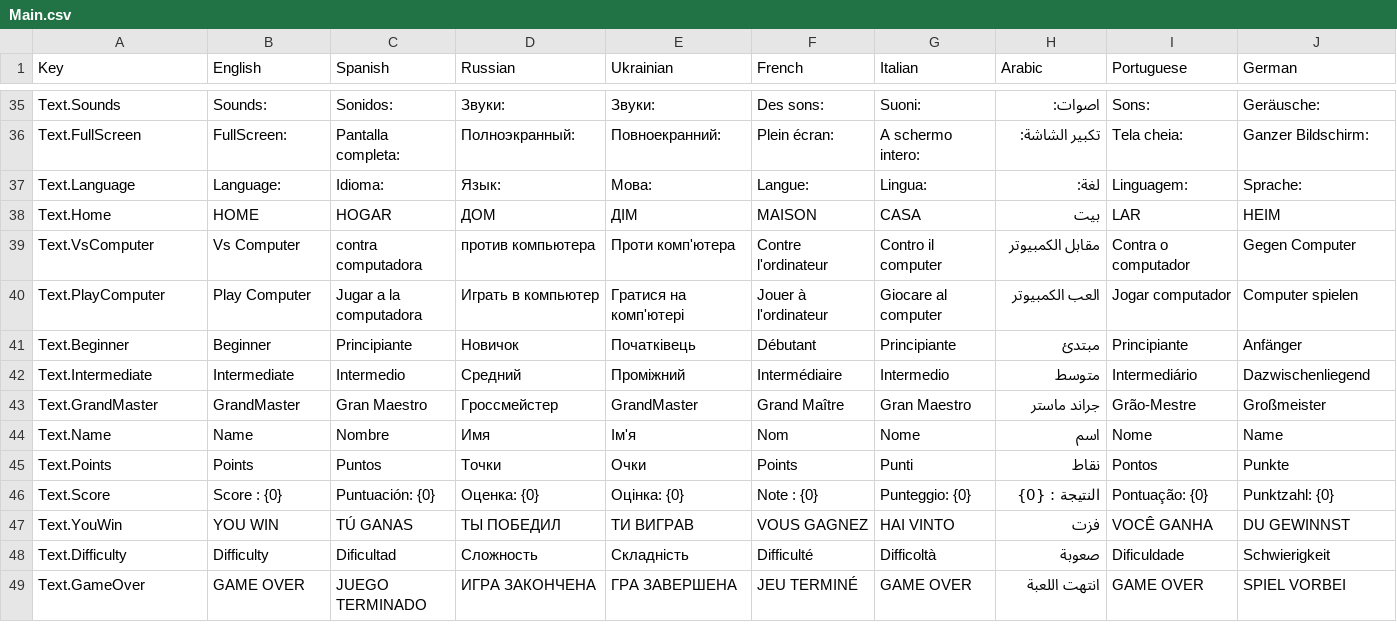
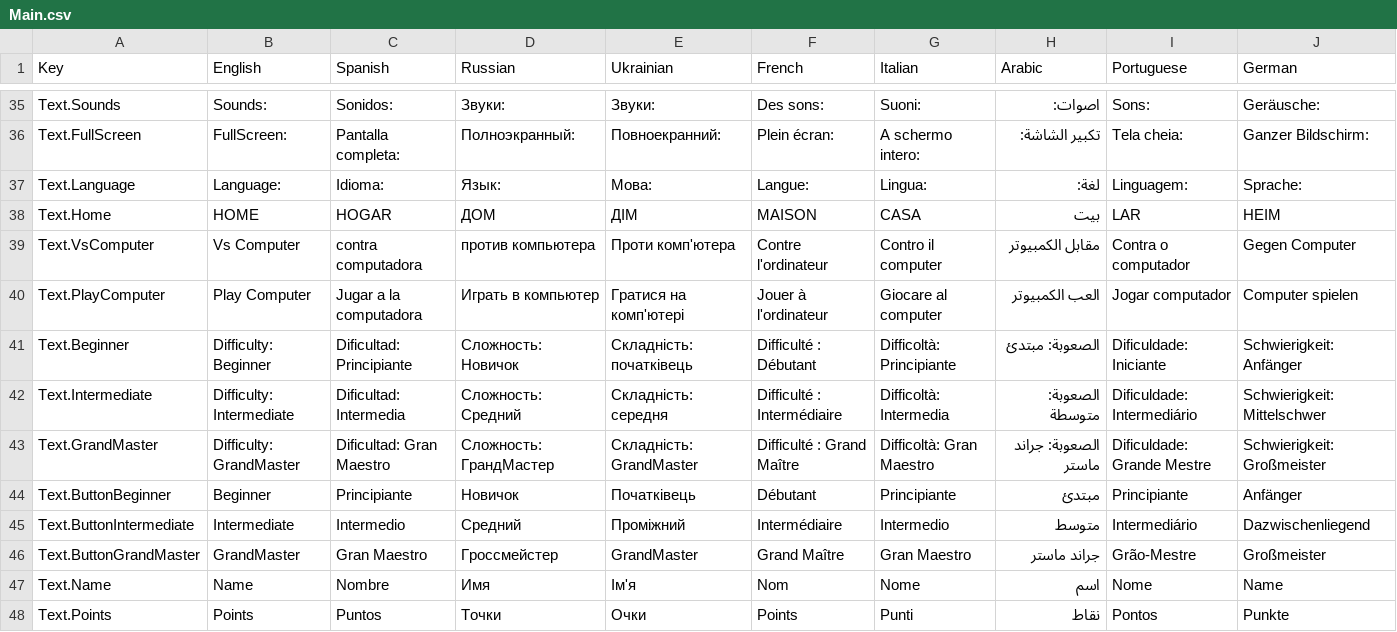
Before and after one commit to HashimAbbasii/BackGammonPhoton, a CSV file: Assets/SimpleLocalization/Resources/Localization/Main.csv, drawn as a sheet; only a part is shown, gaps mark what is left out; the shorter side is filled out with more unchanged rows.

```diff
--- a/Assets/SimpleLocalization/Resources/Localization/Main.csv
+++ b/Assets/SimpleLocalization/Resources/Localization/Main.csv
@@ -40,5 +40,8 @@ Text.VsComputer,Vs Computer,contra computadora,против компьютера
 Text.PlayComputer,Play Computer,Jugar a la computadora,Играть в компьютер,Гратися на комп'ютері,Jouer à l'ordinateur,Giocare al computer,العب الكمبيوتر,Jogar computador,Computer spielen
-Text.Beginner,Beginner,Principiante,Новичок,Початківець,Débutant,Principiante,مبتدئ,Principiante,Anfänger
-Text.Intermediate,Intermediate,Intermedio,Средний,Проміжний,Intermédiaire,Intermedio,متوسط,Intermediário,Dazwischenliegend
-Text.GrandMaster,GrandMaster,Gran Maestro,Гроссмейстер,GrandMaster,Grand Maître,Gran Maestro,جراند ماستر,Grão-Mestre,Großmeister
+Text.Beginner,Difficulty: Beginner,Dificultad: Principiante,Сложность: Новичок,Складність: початківець,Difficulté : Débutant,Difficoltà: Principiante,الصعوبة: مبتدئ,Dificuldade: Iniciante,Schwierigkeit: Anfänger
+Text.Intermediate,Difficulty: Intermediate,Dificultad: Intermedia,Сложность: Средний,Складність: середня,Difficulté : Intermédiaire,Difficoltà: Intermedia,الصعوبة: متوسطة,Dificuldade: Intermediário,Schwierigkeit: Mittelschwer
+Text.GrandMaster,Difficulty: GrandMaster,Dificultad: Gran Maestro,Сложность: ГрандМастер,Складність: GrandMaster,Difficulté : Grand Maître,Difficoltà: Gran Maestro,الصعوبة: جراند ماستر,Dificuldade: Grande Mestre,Schwierigkeit: Großmeister
+Text.ButtonBeginner,Beginner,Principiante,Новичок,Початківець,Débutant,Principiante,مبتدئ,Principiante,Anfänger
+Text.ButtonIntermediate,Intermediate,Intermedio,Средний,Проміжний,Intermédiaire,Intermedio,متوسط,Intermediário,Dazwischenliegend
+Text.ButtonGrandMaster,GrandMaster,Gran Maestro,Гроссмейстер,GrandMaster,Grand Maître,Gran Maestro,جراند ماستر,Grão-Mestre,Großmeister
 Text.Name,Name,Nombre,Имя,Ім'я,Nom,Nome,اسم,Nome,Name
```
Also changed, not shown: 3 other files.
